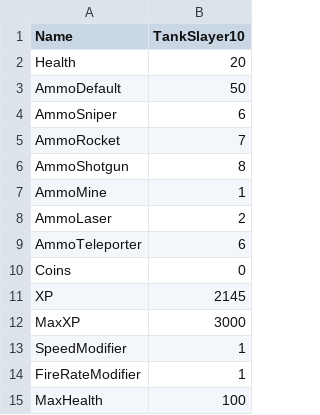
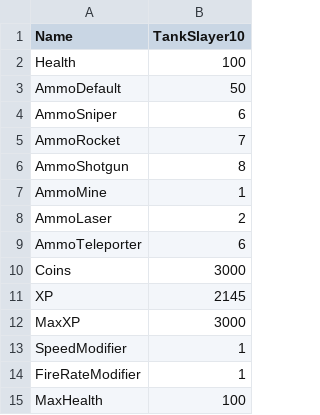
Before and after one commit to SauravPoudyel/CSE3902-G3Repo-2025, a CSV file: Sprint0/Data/playerDataFile.csv, drawn as a sheet; only a part is shown.

```diff
--- a/Sprint0/Data/playerDataFile.csv
+++ b/Sprint0/Data/playerDataFile.csv
@@ -1,3 +1,3 @@
 Name, TankSlayer10
-Health, 20
+Health, 100
 AmmoDefault, 50
@@ -9,3 +9,3 @@ AmmoLaser, 2
 AmmoTeleporter, 6
-Coins, 0
+Coins, 3000
 XP, 2145
```
Also changed, not shown: 4 other files.
